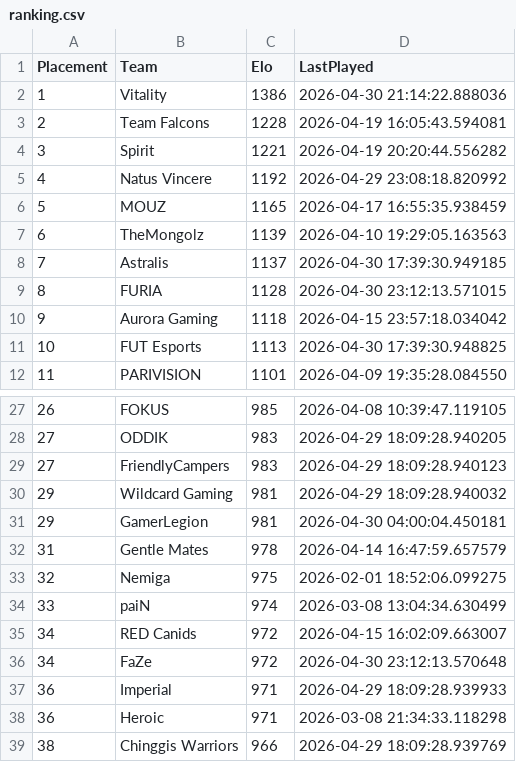
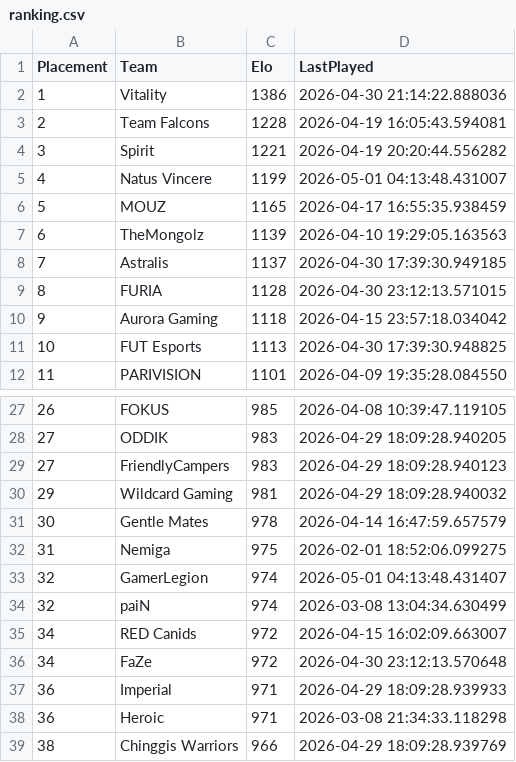
Before and after one commit to OnlinEGD/cs-ranking, a CSV file: ranking.csv, drawn as a sheet; only a part is shown, gaps mark what is left out.

```diff
--- a/ranking.csv
+++ b/ranking.csv
@@ -4,3 +4,3 @@ Placement,Team,Elo,LastPlayed
 3,Spirit,1221,2026-04-19 20:20:44.556282
-4,Natus Vincere,1192,2026-04-29 23:08:18.820992
+4,Natus Vincere,1199,2026-05-01 04:13:48.431007
 5,MOUZ,1165,2026-04-17 16:55:35.938459
@@ -30,6 +30,6 @@ Placement,Team,Elo,LastPlayed
 29,Wildcard Gaming,981,2026-04-29 18:09:28.940032
-29,GamerLegion,981,2026-04-30 04:00:04.450181
-31,Gentle Mates,978,2026-04-14 16:47:59.657579
-32,Nemiga,975,2026-02-01 18:52:06.099275
-33,paiN,974,2026-03-08 13:04:34.630499
+30,Gentle Mates,978,2026-04-14 16:47:59.657579
+31,Nemiga,975,2026-02-01 18:52:06.099275
+32,GamerLegion,974,2026-05-01 04:13:48.431407
+32,paiN,974,2026-03-08 13:04:34.630499
 34,RED Canids,972,2026-04-15 16:02:09.663007
```
Also changed, not shown: processed_matches.csv.
